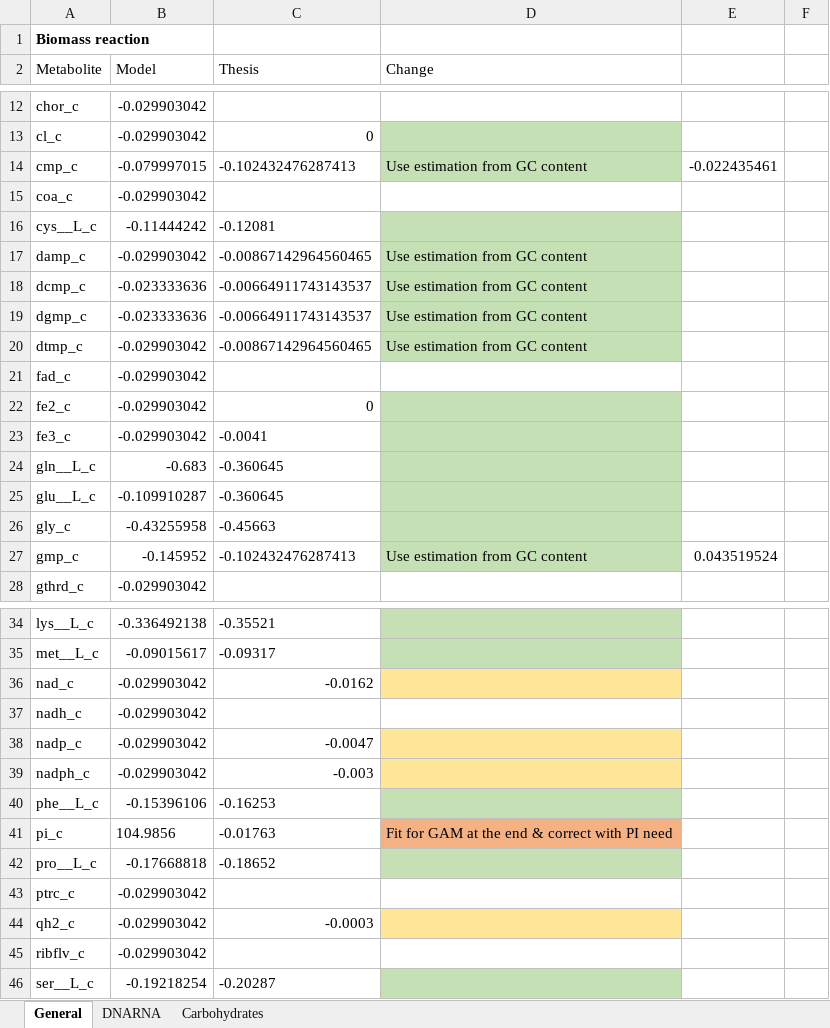
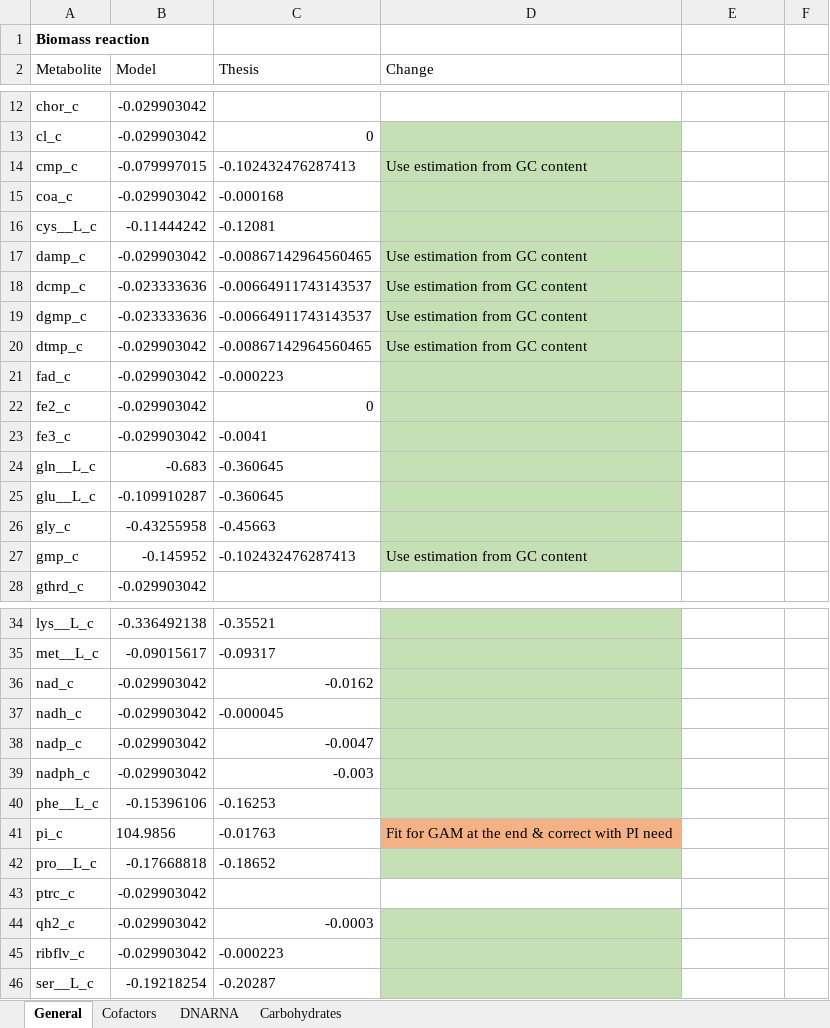
Before and after one commit to biosustain/p-thermo, an Excel workbook: databases/Biomass_rct.xlsx, sheet General, drawn as a sheet; only a part is shown, gaps mark what is left out; values as stored, in another font and other column widths than the file's, no borders; the diff covers the shown part only; the diff names each change by its address in the sheet, - before the commit and + after, or states it on an @@ line.

Commit message:
Fix  cofactors
Here i fixed the stoichiometry of the co-factors involved in the biomass reaction.

```diff
--- a/databases/Biomass_rct.xlsx (sheet General)
+++ b/databases/Biomass_rct.xlsx (sheet General)
+sheet tab: Cofactors
-E14: -0.022435461
+E14: (empty)
-C15 (Thesis): (empty)
+C15 (Thesis): -0.000168
-D15 fill: none
+D15 fill: #C5E0B4
-C21 (Thesis): (empty)
+C21 (Thesis): -0.000223
-D21 fill: none
+D21 fill: #C5E0B4
-E27: 0.043519524
+E27: (empty)
-D36 fill: #FFE699
+D36 fill: #C5E0B4
-C37 (Thesis): (empty)
+C37 (Thesis): -0.000045
-D37 fill: none
+D37 fill: #C5E0B4
-D38:D39 fill: #FFE699
+D38:D39 fill: #C5E0B4
-D44 fill: #FFE699
+D44 fill: #C5E0B4
-C45 (Thesis): (empty)
+C45 (Thesis): -0.000223
-D45 fill: none
+D45 fill: #C5E0B4
```
Also changed, not shown: cell formats elsewhere in this sheet, 1 other file.
